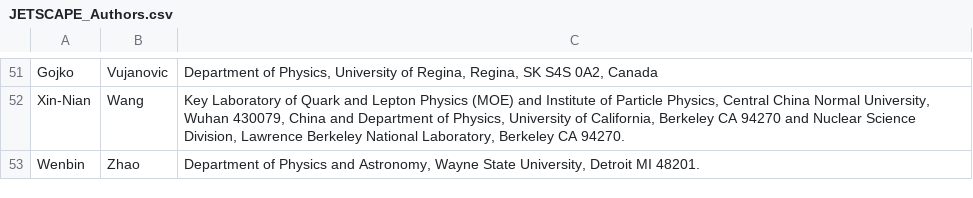
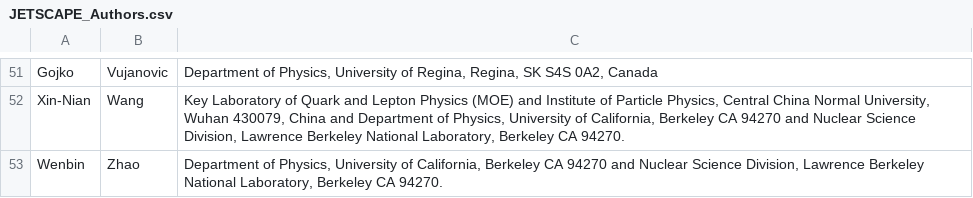
Before and after one commit to JETSCAPE/JETSCAPE.github.io, a CSV file: data/JETSCAPE_Authors.csv, drawn as a sheet; only a part is shown, gaps mark what is left out.

```diff
--- a/data/JETSCAPE_Authors.csv
+++ b/data/JETSCAPE_Authors.csv
@@ -52,2 +52,2 @@ Gojko,Vujanovic,"Department of Physics, University of Regina, Regina, SK S4S 0A2
 Xin-Nian,Wang,"Key Laboratory of Quark and Lepton Physics (MOE) and Institute of Particle Physics, Central China Normal University, Wuhan 430079, China and Department of Physics, University of California, Berkeley CA 94270 and Nuclear Science Division, Lawrence Berkeley National Laboratory, Berkeley CA 94270."
-Wenbin,Zhao,"Department of Physics and Astronomy, Wayne State University, Detroit MI 48201."
+Wenbin,Zhao,"Department of Physics, University of California, Berkeley CA 94270 and Nuclear Science Division, Lawrence Berkeley National Laboratory, Berkeley CA 94270."
```
Also changed, not shown: 2 other files.
